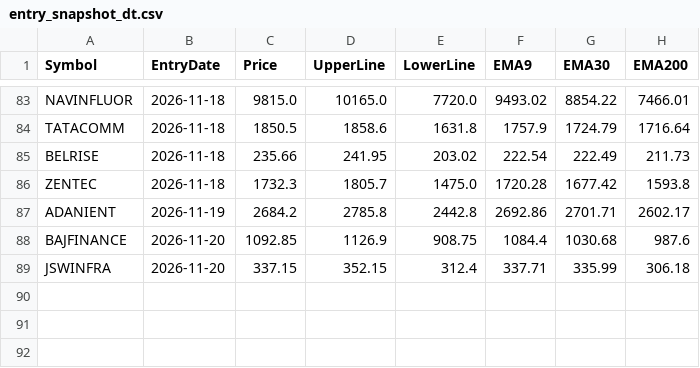
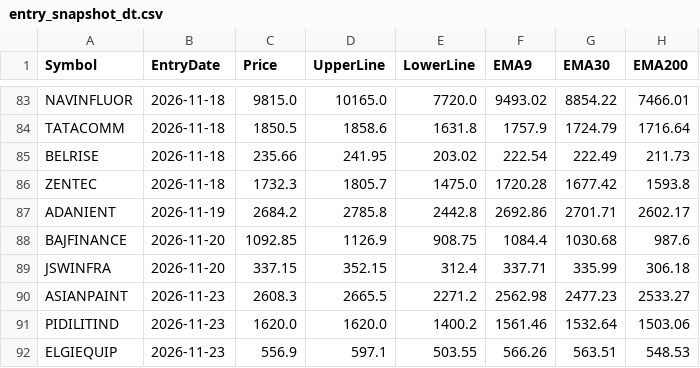
Before and after one commit to finnyrajmann/nse-dual_trend, a CSV file: data/entry_snapshot_dt.csv, drawn as a sheet; only a part is shown, gaps mark what is left out; the diff names each change by its address in the sheet, - before the commit and + after, or states it on an @@ line.

Commit message:
Auto-update — 2026-11-23

```diff
--- a/data/entry_snapshot_dt.csv
+++ b/data/entry_snapshot_dt.csv
+row 90: ASIANPAINT | 2026-11-23 | 2608.3 | 2665.5 | 2271.2 | 2562.98 | 2477.23 | 2533.27
+row 91: PIDILITIND | 2026-11-23 | 1620.0 | 1620.0 | 1400.2 | 1561.46 | 1532.64 | 1503.06
+row 92: ELGIEQUIP | 2026-11-23 | 556.9 | 597.1 | 503.55 | 566.26 | 563.51 | 548.53
```
